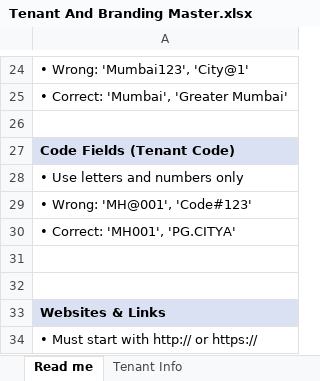
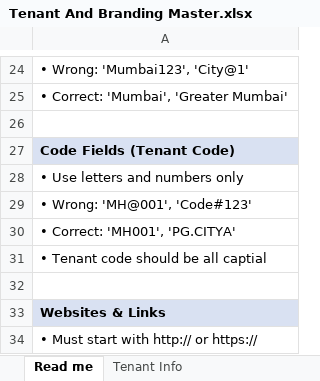
Before and after one commit to egovernments/Citizen-Complaint-Resolution-System, an Excel workbook: utilities/crs_dataloader/templates/Tenant And Branding Master.xlsx, sheet Read me, drawn as a sheet; only a part is shown, gaps mark what is left out; values as stored, in another font and other column widths than the file's, no borders; the diff names each change by its address in the sheet, - before the commit and + after, or states it on an @@ line.

```diff
--- a/utilities/crs_dataloader/templates/Tenant And Branding Master.xlsx (sheet Read me)
+++ b/utilities/crs_dataloader/templates/Tenant And Branding Master.xlsx (sheet Read me)
-A31: (empty)
+A31: • Tenant code should be all captial
```
Also changed, not shown: sheet Tenant Branding Details, sheet Tenant Info, other sheet tabs, utilities/crs_dataloader/templates/Common and Complaint Master.xlsx, 4 other files.
